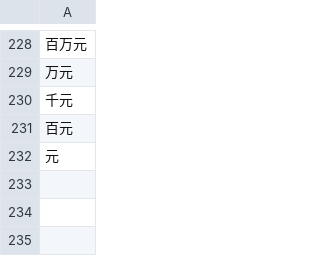
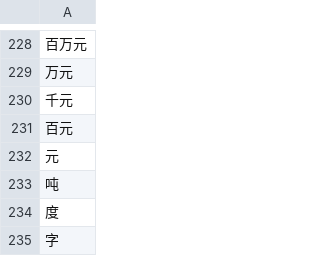
Before and after one commit to wenet-e2e/WeTextProcessing, a TSV file: tn/chinese/data/measure/units_zh.tsv, drawn as a sheet; only a part is shown, gaps mark what is left out; the diff names each change by its address in the sheet, - before the commit and + after, or states it on an @@ line.

Commit message:
fix some cases (#40)

```diff
--- a/tn/chinese/data/measure/units_zh.tsv
+++ b/tn/chinese/data/measure/units_zh.tsv
+row 233: 吨
+row 234: 度
+row 235: 字
```
